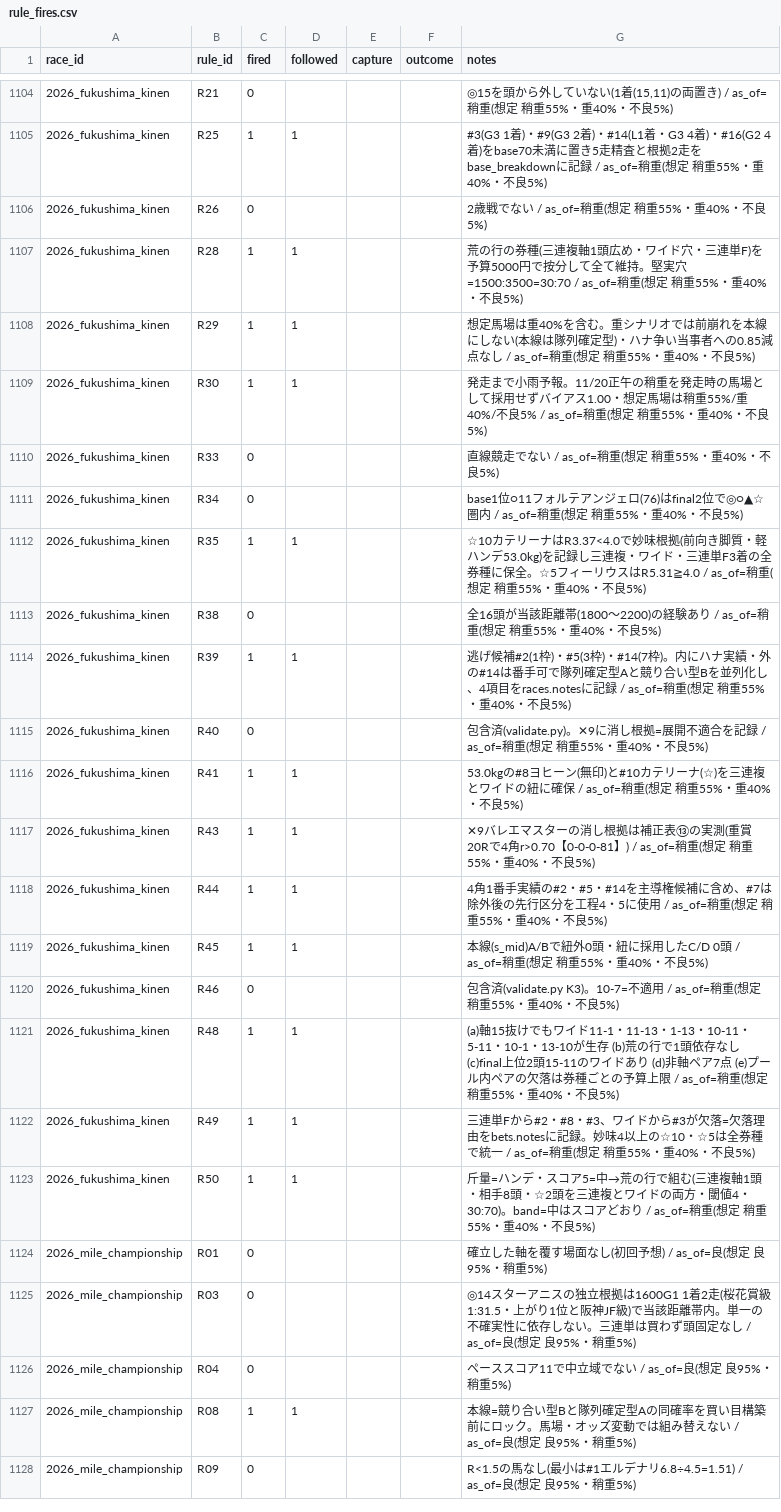
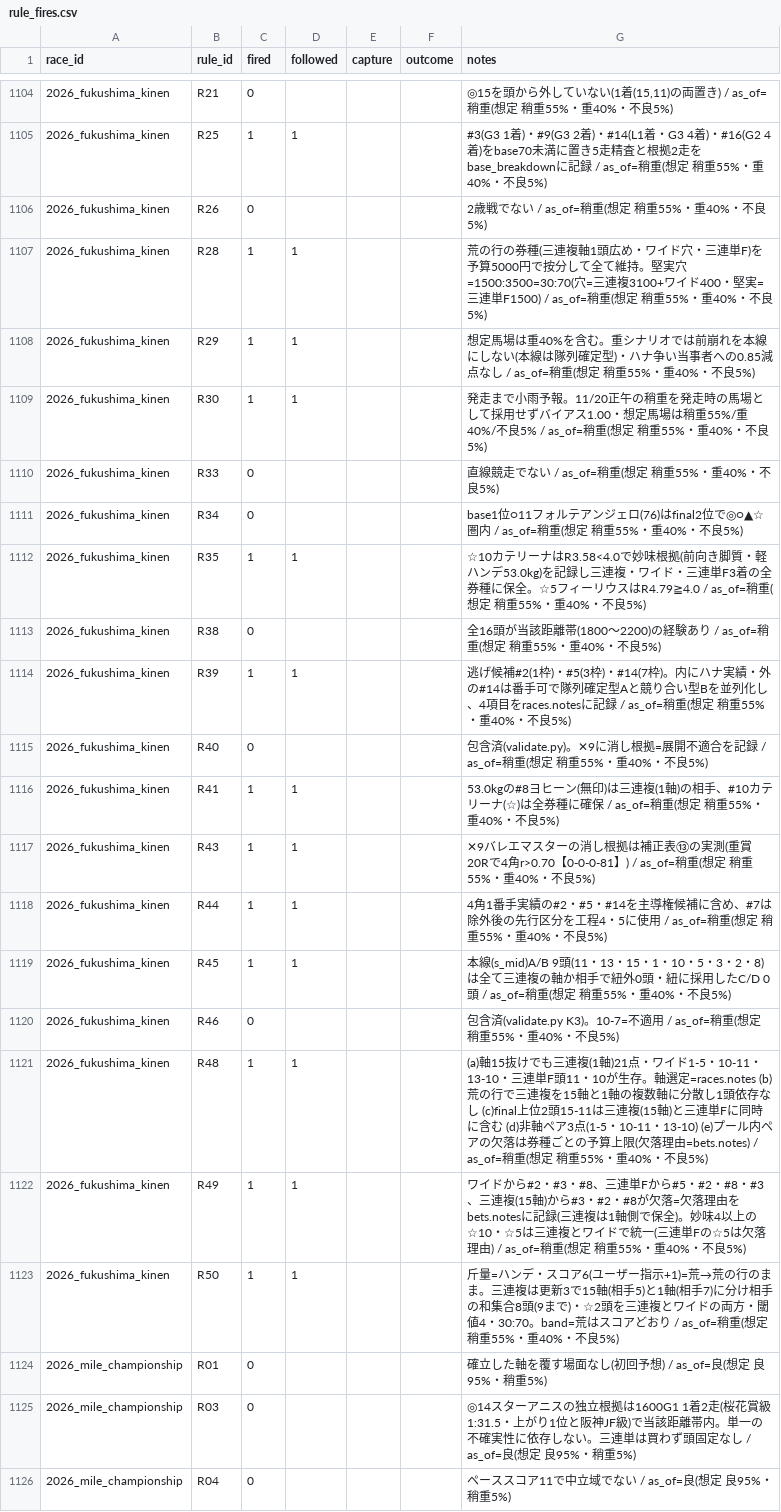
Before and after one commit to Atoyr/keiba, a CSV file: log/rule_fires.csv, drawn as a sheet; only a part is shown, gaps mark what is left out; the shorter side is filled out with more unchanged rows; the diff covers the shown part only.

```diff
--- a/log/rule_fires.csv
+++ b/log/rule_fires.csv
@@ -1106,3 +1106,3 @@ race_id,rule_id,fired,followed,capture,outcome,notes
 2026_fukushima_kinen,R26,0,,,,2歳戦でない / as_of=稍重(想定 稍重55%・重40%・不良5%)
-2026_fukushima_kinen,R28,1,1,,,荒の行の券種(三連複軸1頭広め・ワイド穴・三連単F)を予算5000円で按分して全て維持。堅実穴=1500:3500=30:70 / as_of=稍重(想定 稍重55%・重40%・不良5%)
+2026_fukushima_kinen,R28,1,1,,,荒の行の券種(三連複軸1頭広め・ワイド穴・三連単F)を予算5000円で按分して全て維持。堅実穴=1500:3500=30:70(穴=三連複3100+ワイド400・堅実=三連単F1500) / as_of=稍重(想定 稍重55%・重40%・不良5%)
 2026_fukushima_kinen,R29,1,1,,,想定馬場は重40%を含む。重シナリオでは前崩れを本線にしない(本線は隊列確定型)・ハナ争い当事者への0.85減点なし / as_of=稍重(想定 稍重55%・重40%・不良5%)
@@ -1111,3 +1111,3 @@ race_id,rule_id,fired,followed,capture,outcome,notes
 2026_fukushima_kinen,R34,0,,,,base1位○11フォルテアンジェロ(76)はfinal2位で◎○▲☆圏内 / as_of=稍重(想定 稍重55%・重40%・不良5%)
-2026_fukushima_kinen,R35,1,1,,,☆10カテリーナはR3.37<4.0で妙味根拠(前向き脚質・軽ハンデ53.0kg)を記録し三連複・ワイド・三連単F3着の全券種に保全。☆5フィーリウスはR5.31≧4.0 / as_of=稍重(想定 稍重55%・重40%・不良5%)
+2026_fukushima_kinen,R35,1,1,,,☆10カテリーナはR3.58<4.0で妙味根拠(前向き脚質・軽ハンデ53.0kg)を記録し三連複・ワイド・三連単F3着の全券種に保全。☆5フィーリウスはR4.79≧4.0 / as_of=稍重(想定 稍重55%・重40%・不良5%)
 2026_fukushima_kinen,R38,0,,,,全16頭が当該距離帯(1800〜2200)の経験あり / as_of=稍重(想定 稍重55%・重40%・不良5%)
@@ -1115,10 +1115,10 @@ race_id,rule_id,fired,followed,capture,outcome,notes
 2026_fukushima_kinen,R40,0,,,,包含済(validate.py)。✕9に消し根拠=展開不適合を記録 / as_of=稍重(想定 稍重55%・重40%・不良5%)
-2026_fukushima_kinen,R41,1,1,,,53.0kgの#8ヨヒーン(無印)と#10カテリーナ(☆)を三連複とワイドの紐に確保 / as_of=稍重(想定 稍重55%・重40%・不良5%)
+2026_fukushima_kinen,R41,1,1,,,53.0kgの#8ヨヒーン(無印)は三連複(1軸)の相手、#10カテリーナ(☆)は全券種に確保 / as_of=稍重(想定 稍重55%・重40%・不良5%)
 2026_fukushima_kinen,R43,1,1,,,✕9バレエマスターの消し根拠は補正表⑬の実測(重賞20Rで4角r>0.70【0-0-0-81】) / as_of=稍重(想定 稍重55%・重40%・不良5%)
 2026_fukushima_kinen,R44,1,1,,,4角1番手実績の#2・#5・#14を主導権候補に含め、#7は除外後の先行区分を工程4・5に使用 / as_of=稍重(想定 稍重55%・重40%・不良5%)
-2026_fukushima_kinen,R45,1,1,,,本線(s_mid)A/Bで紐外0頭・紐に採用したC/D 0頭 / as_of=稍重(想定 稍重55%・重40%・不良5%)
+2026_fukushima_kinen,R45,1,1,,,本線(s_mid)A/B 9頭(11・13・15・1・10・5・3・2・8)は全て三連複の軸か相手で紐外0頭・紐に採用したC/D 0頭 / as_of=稍重(想定 稍重55%・重40%・不良5%)
 2026_fukushima_kinen,R46,0,,,,包含済(validate.py K3)。10-7=不適用 / as_of=稍重(想定 稍重55%・重40%・不良5%)
-2026_fukushima_kinen,R48,1,1,,,(a)軸15抜けでもワイド11-1・11-13・1-13・10-11・5-11・10-1・13-10が生存 (b)荒の行で1頭依存なし (c)final上位2頭15-11のワイドあり (d)非軸ペア7点 (e)プール内ペアの欠落は券種ごとの予算上限 / as_of=稍重(想定 稍重55%・重40%・不良5%)
-2026_fukushima_kinen,R49,1,1,,,三連単Fから#2・#8・#3、ワイドから#3が欠落=欠落理由をbets.notesに記録。妙味4以上の☆10・☆5は全券種で統一 / as_of=稍重(想定 稍重55%・重40%・不良5%)
-2026_fukushima_kinen,R50,1,1,,,斤量=ハンデ・スコア5=中→荒の行で組む(三連複軸1頭・相手8頭・☆2頭を三連複とワイドの両方・閾値4・30:70)。band=中はスコアどおり / as_of=稍重(想定 稍重55%・重40%・不良5%)
+2026_fukushima_kinen,R48,1,1,,,(a)軸15抜けでも三連複(1軸)21点・ワイド1-5・10-11・13-10・三連単F頭11・10が生存。軸選定=races.notes (b)荒の行で三連複を15軸と1軸の複数軸に分散し1頭依存なし (c)final上位2頭15-11は三連複(15軸)と三連単Fに同時に含む (d)非軸ペア3点(1-5・10-11・13-10) (e)プール内ペアの欠落は券種ごとの予算上限(欠落理由=bets.notes) / as_of=稍重(想定 稍重55%・重40%・不良5%)
+2026_fukushima_kinen,R49,1,1,,,ワイドから#2・#3・#8、三連単Fから#5・#2・#8・#3、三連複(15軸)から#3・#2・#8が欠落=欠落理由をbets.notesに記録(三連複は1軸側で保全)。妙味4以上の☆10・☆5は三連複とワイドで統一(三連単Fの☆5は欠落理由) / as_of=稍重(想定 稍重55%・重40%・不良5%)
+2026_fukushima_kinen,R50,1,1,,,斤量=ハンデ・スコア6(ユーザー指示+1)=荒→荒の行のまま。三連複は更新3で15軸(相手5)と1軸(相手7)に分け相手の和集合8頭(9まで)・☆2頭を三連複とワイドの両方・閾値4・30:70。band=荒はスコアどおり / as_of=稍重(想定 稍重55%・重40%・不良5%)
 2026_mile_championship,R01,0,,,,確立した軸を覆す場面なし(初回予想) / as_of=良(想定 良95%・稍重5%)
```
Also changed, not shown: 6 edited cells elsewhere in this file, log/bets.csv, log/predictions.csv, 1 other file.
